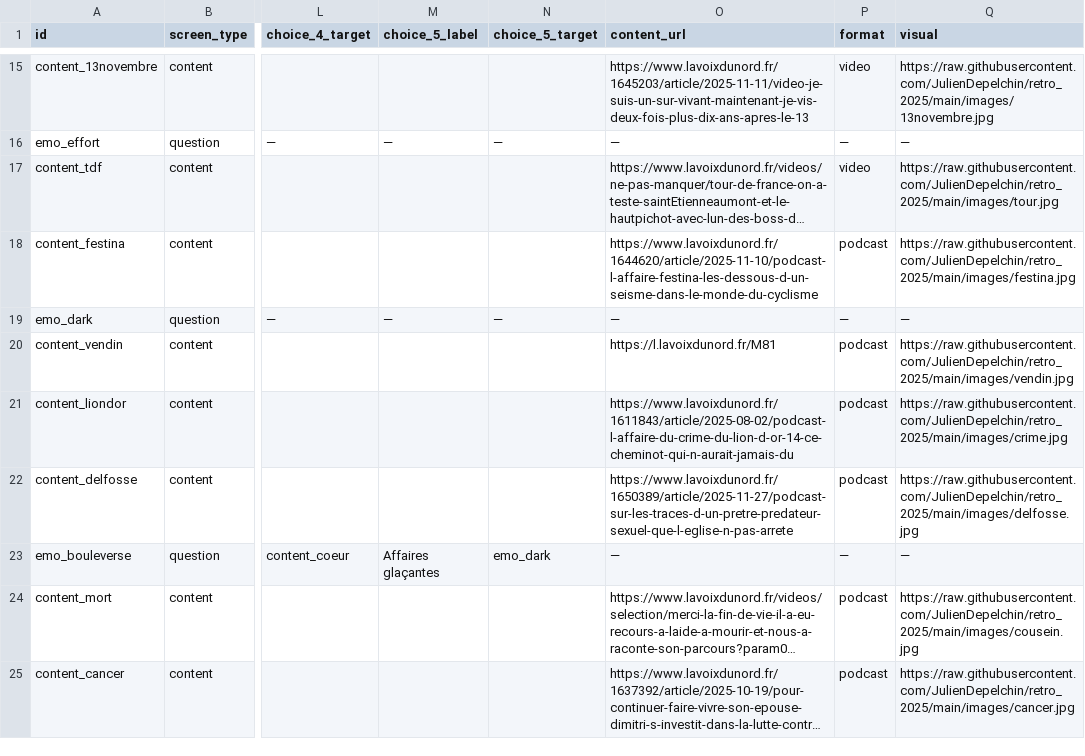
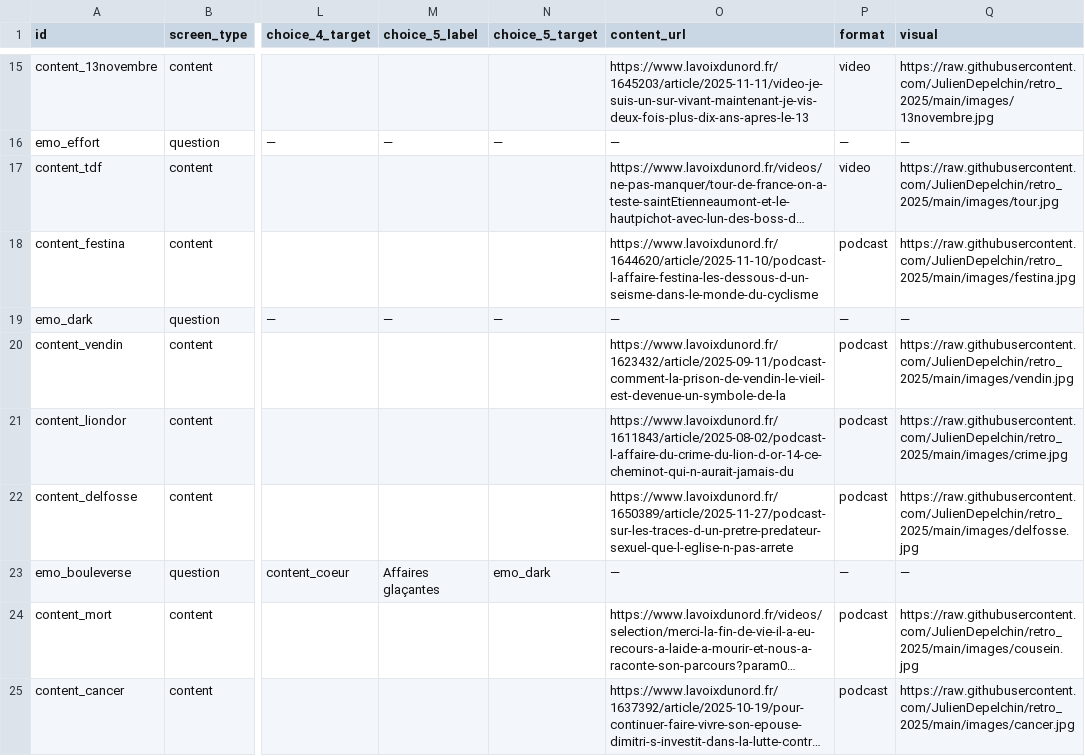
Before and after one commit to JulienDepelchin/retro_2025, a CSV file: data/arbre.csv, drawn as a sheet; only a part is shown, gaps mark what is left out; long unchanged cells end in …; the diff names each change by its address in the sheet, - before the commit and + after, or states it on an @@ line.

Commit message:
Update arbre.csv

```diff
--- a/data/arbre.csv
+++ b/data/arbre.csv
-O20 (content_url): https://l.lavoixdunord.fr/M81
+O20 (content_url): https://www.lavoixdunord.fr/1623432/article/2025-09-11/podcast-comment-la-prison-de-vendin-le-vieil-est-devenue-un-symbole-de-la
```
